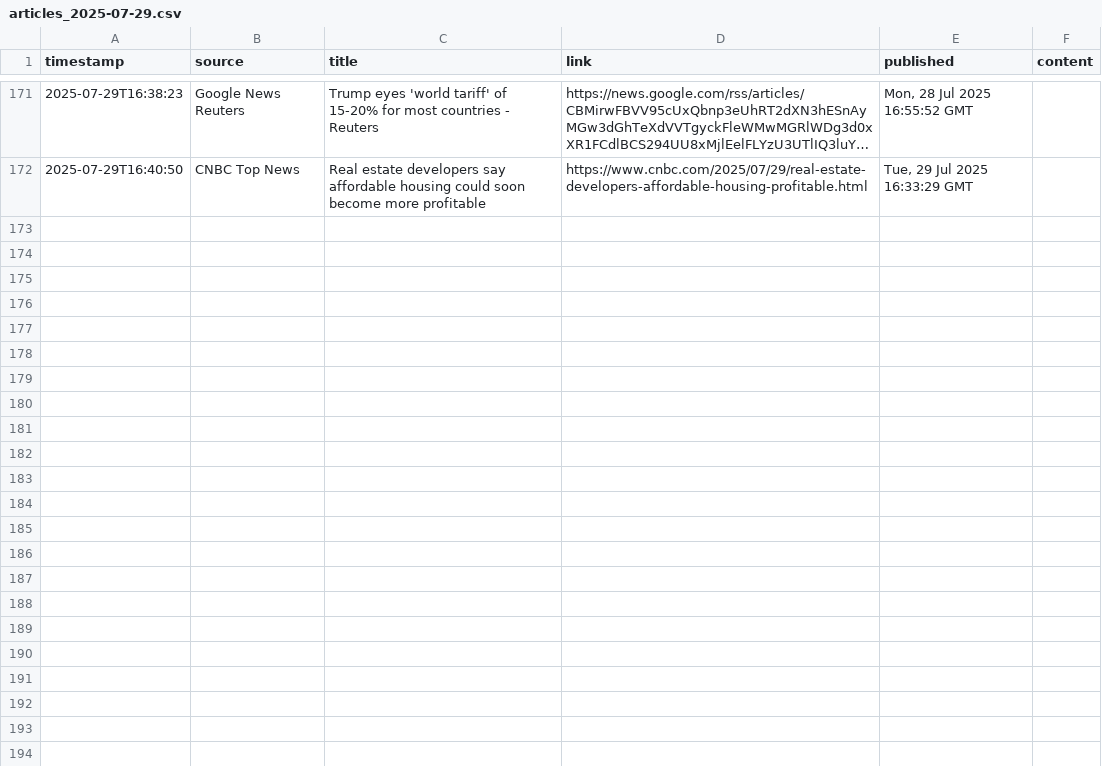
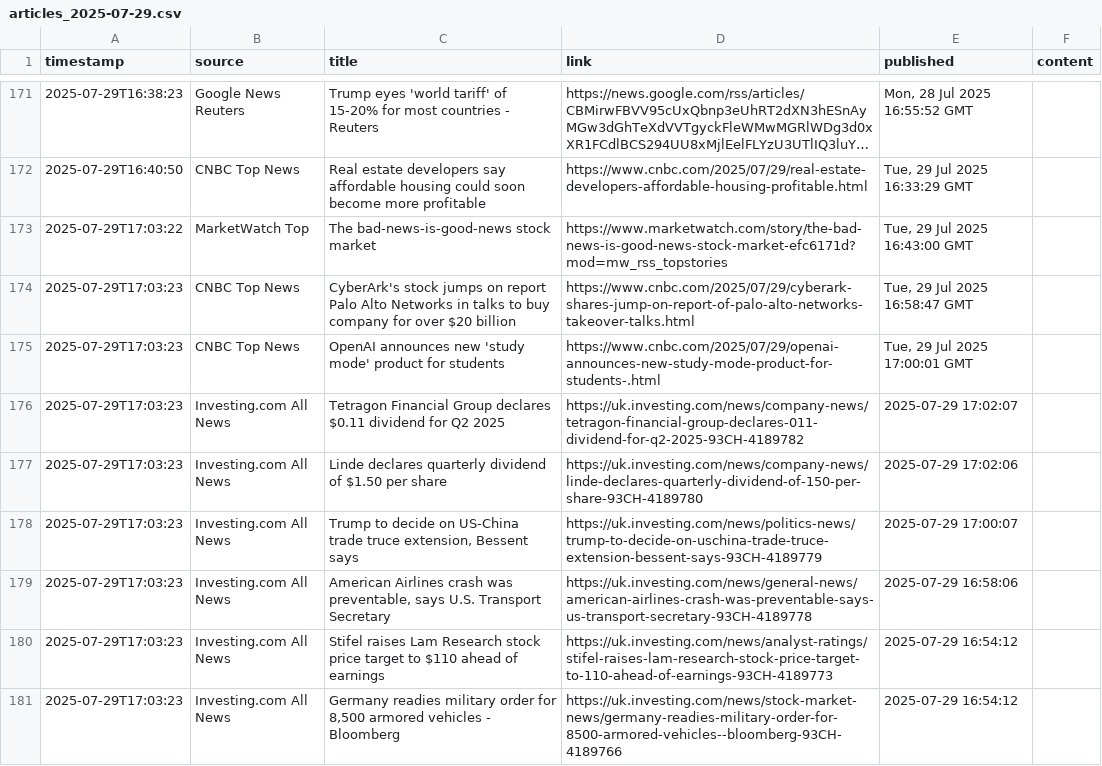
Before and after one commit to dr-macro/catalyst, a CSV file: data/articles_2025-07-29.csv, drawn as a sheet; only a part is shown, gaps mark what is left out; long unchanged cells end in …; the diff covers the shown part only; the diff names each change by its address in the sheet, - before the commit and + after, or states it on an @@ line.

```diff
--- a/data/articles_2025-07-29.csv
+++ b/data/articles_2025-07-29.csv
+row 173: 2025-07-29T17:03:22 | MarketWatch Top | The bad-news-is-good-news stock market | https://www.marketwatch.com/story/the-bad-news-is-good-news-stock-market-efc6171d?mod=mw_rss_topstories | Tue, 29 Jul 2025 16:43:00 GMT
+row 174: 2025-07-29T17:03:23 | CNBC Top News | CyberArk's stock jumps on report Palo Alto Networks in talks to buy company for over $20 billion | https://www.cnbc.com/2025/07/29/cyberark-shares-jump-on-report-of-palo-alto-networks-takeover-talks.html | Tue, 29 Jul 2025 16:58:47 GMT
+row 175: 2025-07-29T17:03:23 | CNBC Top News | OpenAI announces new 'study mode' product for students | https://www.cnbc.com/2025/07/29/openai-announces-new-study-mode-product-for-students-.html | Tue, 29 Jul 2025 17:00:01 GMT
+row 176: 2025-07-29T17:03:23 | Investing.com All News | Tetragon Financial Group declares $0.11 dividend for Q2 2025 | https://uk.investing.com/news/company-news/tetragon-financial-group-declares-011-dividend-for-q2-2025-93CH-4189782 | 2025-07-29 17:02:07
+row 177: 2025-07-29T17:03:23 | Investing.com All News | Linde declares quarterly dividend of $1.50 per share | https://uk.investing.com/news/company-news/linde-declares-quarterly-dividend-of-150-per-share-93CH-4189780 | 2025-07-29 17:02:06
+row 178: 2025-07-29T17:03:23 | Investing.com All News | Trump to decide on US-China trade truce extension, Bessent says | https://uk.investing.com/news/politics-news/trump-to-decide-on-uschina-trade-truce-extension-bessent-says-93CH-4189779 | 2025-07-29 17:00:07
+row 179: 2025-07-29T17:03:23 | Investing.com All News | American Airlines crash was preventable, says U.S. Transport Secretary | https://uk.investing.com/news/general-news/american-airlines-crash-was-preventable-says-us-transport-secretary-93CH-4189778 | 2025-07-29 16:58:06
+row 180: 2025-07-29T17:03:23 | Investing.com All News | Stifel raises Lam Research stock price target to $110 ahead of earnings | https://uk.investing.com/news/analyst-ratings/stifel-raises-lam-research-stock-price-target-to-110-ahead-of-earnings-93CH-4189773 | 2025-07-29 16:54:12
+row 181: 2025-07-29T17:03:23 | Investing.com All News | Germany readies military order for 8,500 armored vehicles - Bloomberg | https://uk.investing.com/news/stock-market-news/germany-readies-military-order-for-8500-armored-vehicles--bloomberg-93CH-4189766 | 2025-07-29 16:54:12
```
Also changed, not shown: 9 added rows elsewhere in this file.
